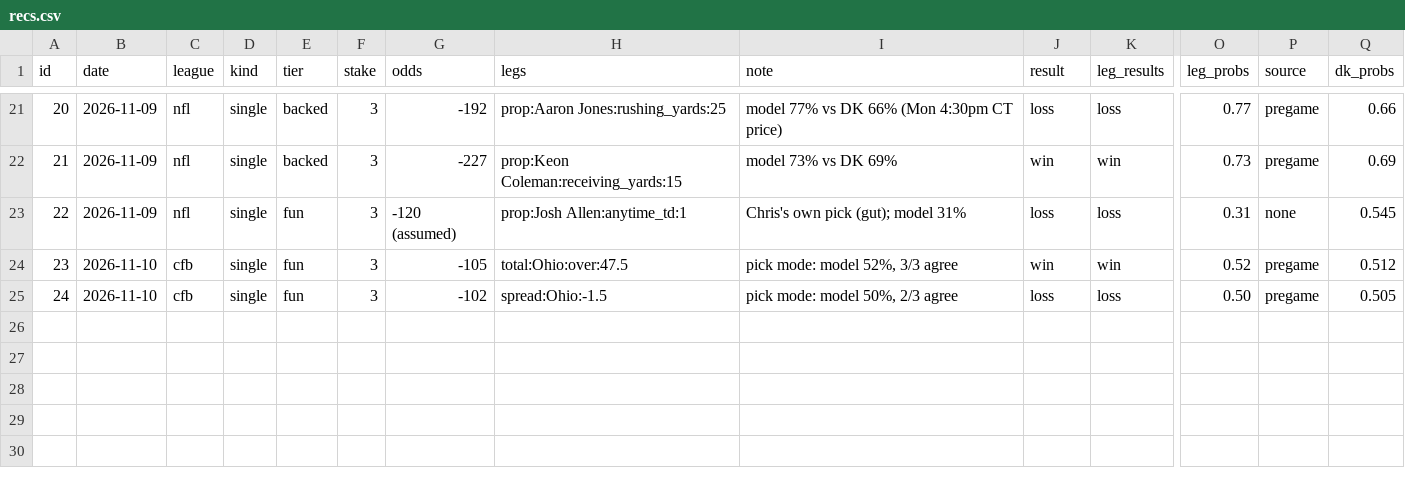
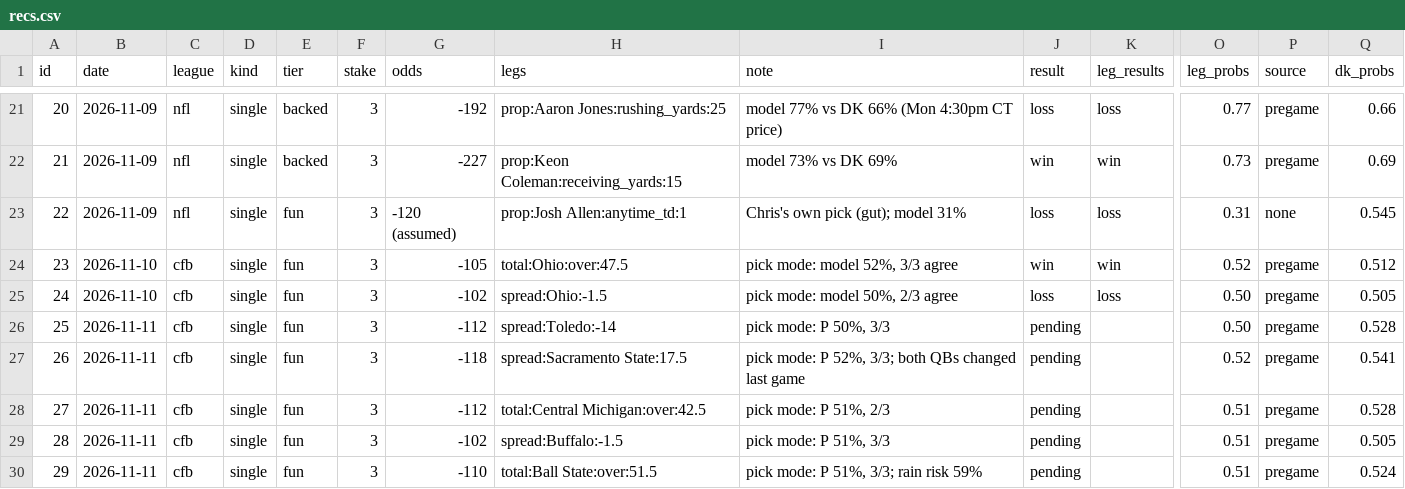
Before and after one commit to g5dsfss7yk-debug/chrisgantt-site, a CSV file: football-model/picks/recs.csv, drawn as a sheet; only a part is shown, gaps mark what is left out; rows hold the shown columns only; the diff names each change by its address in the sheet, - before the commit and + after, or states it on an @@ line.

```diff
--- a/football-model/picks/recs.csv
+++ b/football-model/picks/recs.csv
+row 26: 25 | 2026-11-11 | cfb | single | fun | 3 | -112 | spread:Toledo:-14 | pick mode: P 50%, 3/3 | pending |  | 0.50 | pregame | 0.528
+row 27: 26 | 2026-11-11 | cfb | single | fun | 3 | -118 | spread:Sacramento State:17.5 | pick mode: P 52%, 3/3; both QBs changed last game | pending |  | 0.52 | pregame | 0.541
+row 28: 27 | 2026-11-11 | cfb | single | fun | 3 | -112 | total:Central Michigan:over:42.5 | pick mode: P 51%, 2/3 | pending |  | 0.51 | pregame | 0.528
+row 29: 28 | 2026-11-11 | cfb | single | fun | 3 | -102 | spread:Buffalo:-1.5 | pick mode: P 51%, 3/3 | pending |  | 0.51 | pregame | 0.505
+row 30: 29 | 2026-11-11 | cfb | single | fun | 3 | -110 | total:Ball State:over:51.5 | pick mode: P 51%, 3/3; rain risk 59% | pending |  | 0.51 | pregame | 0.524
```
Also changed, not shown: 1 other file.
